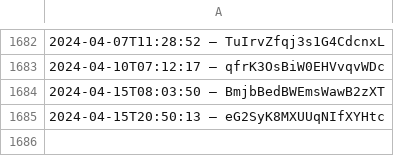
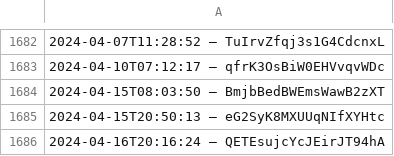
Before and after one commit to slunfuedrac/arbitrage-bot, a CSV file: data.csv, drawn as a sheet; only a part is shown, gaps mark what is left out; the diff names each change by its address in the sheet, - before the commit and + after, or states it on an @@ line.

Commit message:
Resolve merge conflict in data.csv

```diff
--- a/data.csv
+++ b/data.csv
+row 1686: 2024-04-16T20:16:24 – QETEsujcYcJEirJT94hA
```
